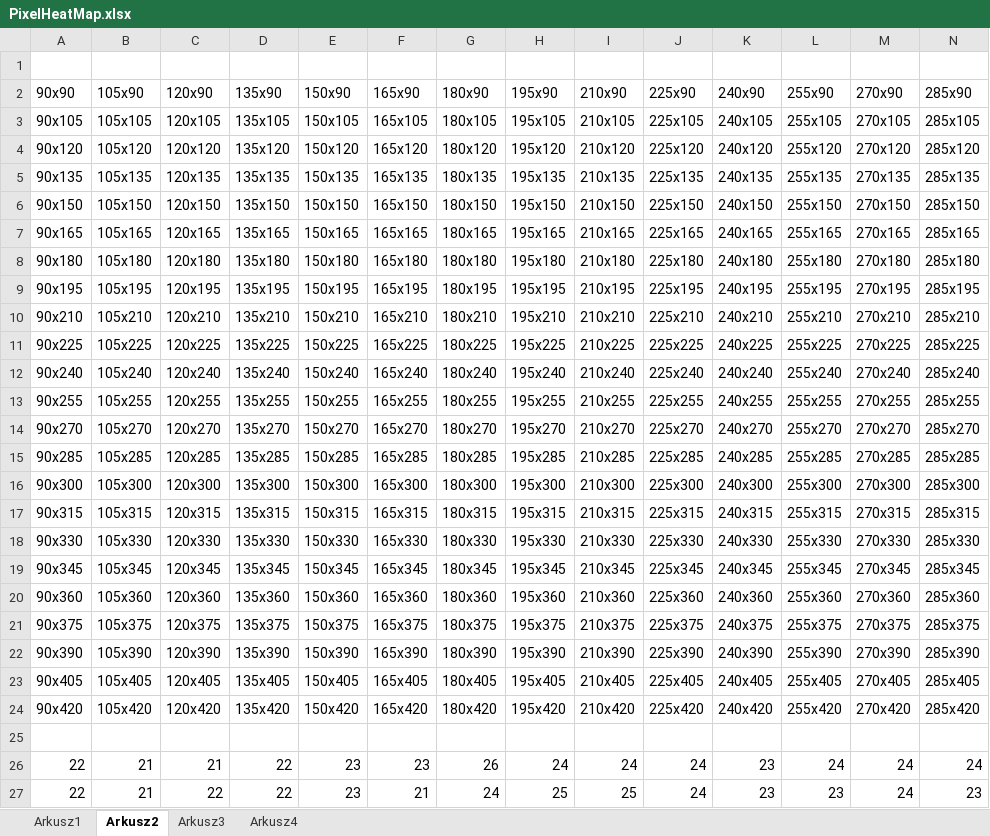
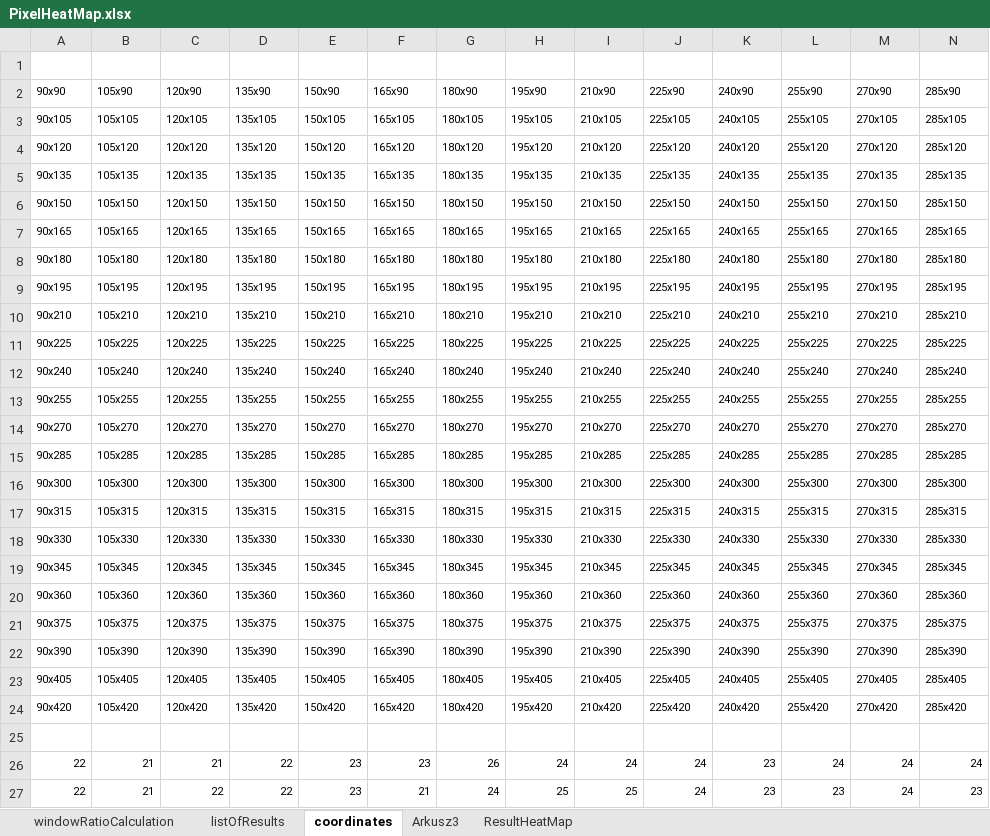
Before and after one commit to MichalBogucki/masterThesis, an Excel workbook: SourceCode/efficientnet_pytorch/PixelHeatMap.xlsx, sheet coordinates, drawn as a sheet; only a part is shown; values as stored, in another font and other column widths than the file's, no borders; the diff covers the shown part only; the diff names each change by its address in the sheet, - before the commit and + after, or states it on an @@ line.

Commit message:
updated

```diff
--- a/SourceCode/efficientnet_pytorch/PixelHeatMap.xlsx (sheet coordinates)
+++ b/SourceCode/efficientnet_pytorch/PixelHeatMap.xlsx (sheet coordinates)
-sheet tab: Arkusz1
+sheet tab: listOfResults
-sheet tab: Arkusz2
+sheet tab: coordinates
-sheet tab: Arkusz4
+sheet tab: ResultHeatMap
+sheet tab: windowRatioCalculation
@@ A2:N24 text size: smaller @@
@@ A26:N27 text size: smaller @@
```
Also changed, not shown: cell formats elsewhere in this sheet, charts or pictures.
